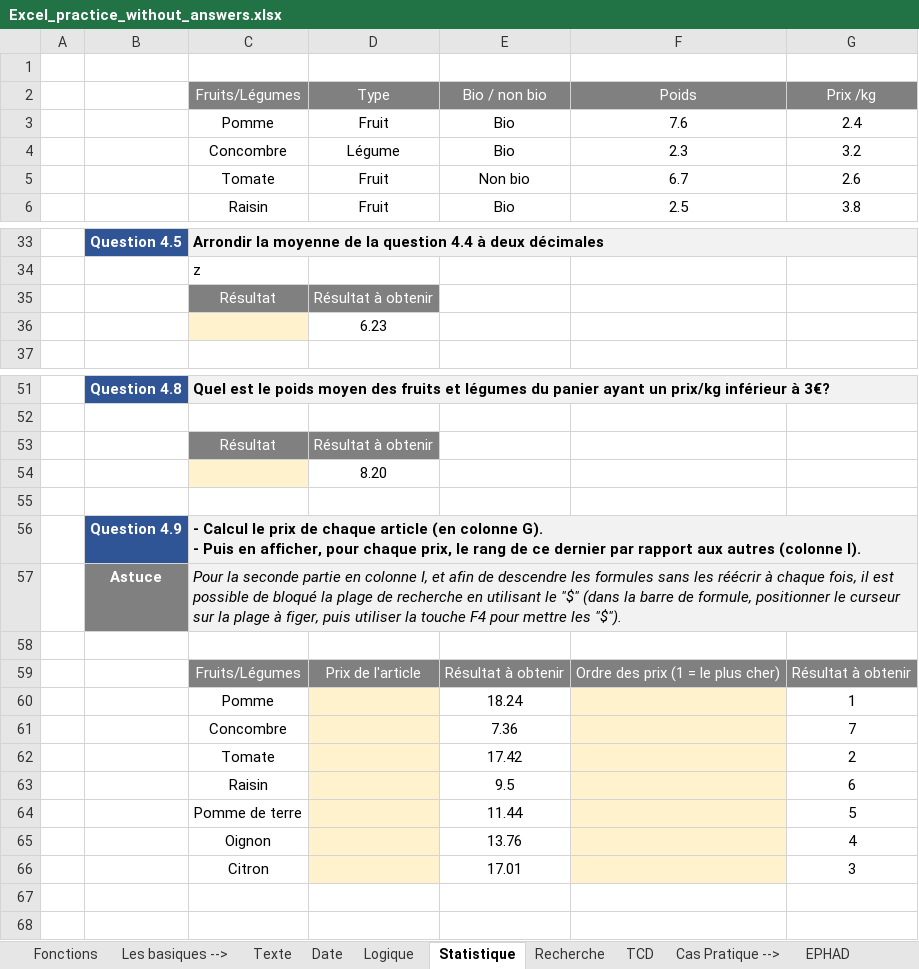
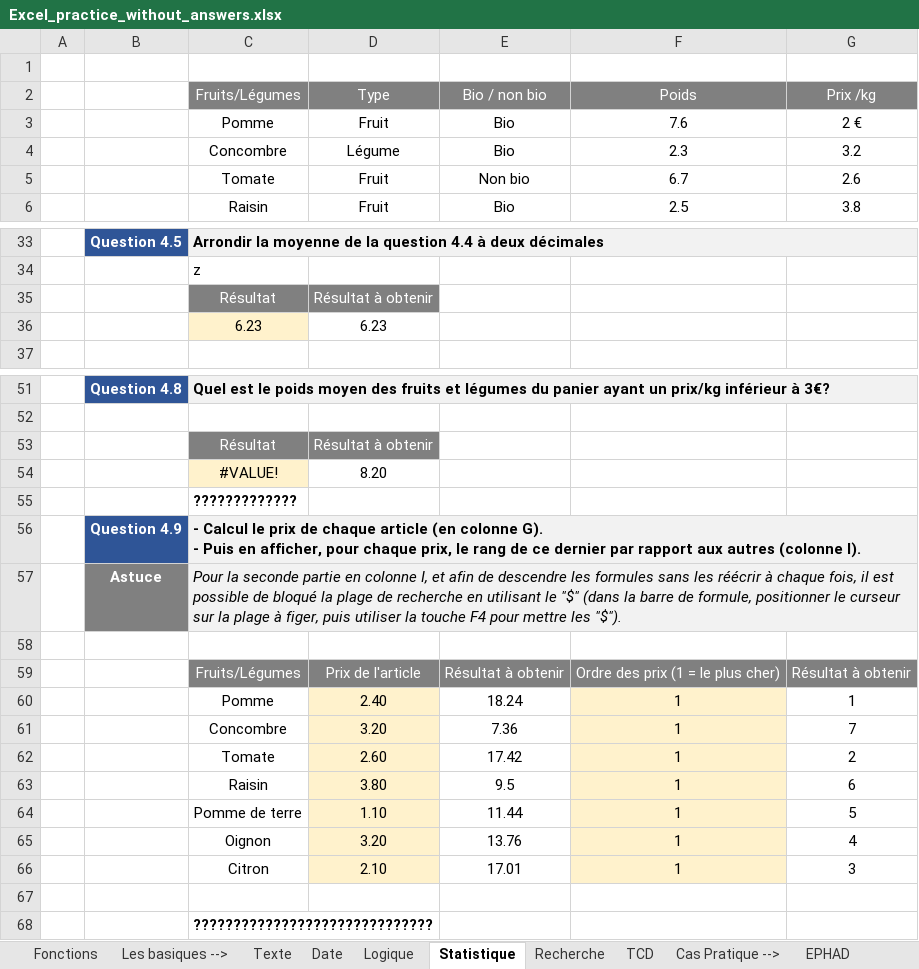
Before and after one commit to mariobelmar/college, an Excel workbook: tableur/Excel_practice_without_answers.xlsx, sheet Statistique, drawn as a sheet; only a part is shown, gaps mark what is left out; values as stored, in another font and other column widths than the file's, no borders; the diff covers the shown part only; the diff names each change by its address in the sheet, - before the commit and + after, or states it on an @@ line.

Commit message:
exo statistique

```diff
--- a/tableur/Excel_practice_without_answers.xlsx (sheet Statistique)
+++ b/tableur/Excel_practice_without_answers.xlsx (sheet Statistique)
-G3 (Prix /kg): 2.4
+G3 (Prix /kg): 2 €
-C36 (Fruits/Légumes): (empty)
+C36 (Fruits/Légumes): 6.23
-C54 (Fruits/Légumes): (empty)
+C54 (Fruits/Légumes): #VALUE!
-C55 (Fruits/Légumes): (empty)
+C55 (Fruits/Légumes): ?????????????
-D60 (Type): (empty)
+D60 (Type): 2.40
-F60:F66 (Poids): (empty)
+F60:F66 (Poids): 1
-D61 (Type): (empty)
+D61 (Type): 3.20
-D62 (Type): (empty)
+D62 (Type): 2.60
-D63 (Type): (empty)
+D63 (Type): 3.80
-D64 (Type): (empty)
+D64 (Type): 1.10
-D65 (Type): (empty)
+D65 (Type): 3.20
-D66 (Type): (empty)
+D66 (Type): 2.10
+row 67: (empty)
+row 68:  |  | ??????????????????????????????
```
Also changed, not shown: 6 edited cells elsewhere in this sheet, sheet Fonctions, charts or pictures.
